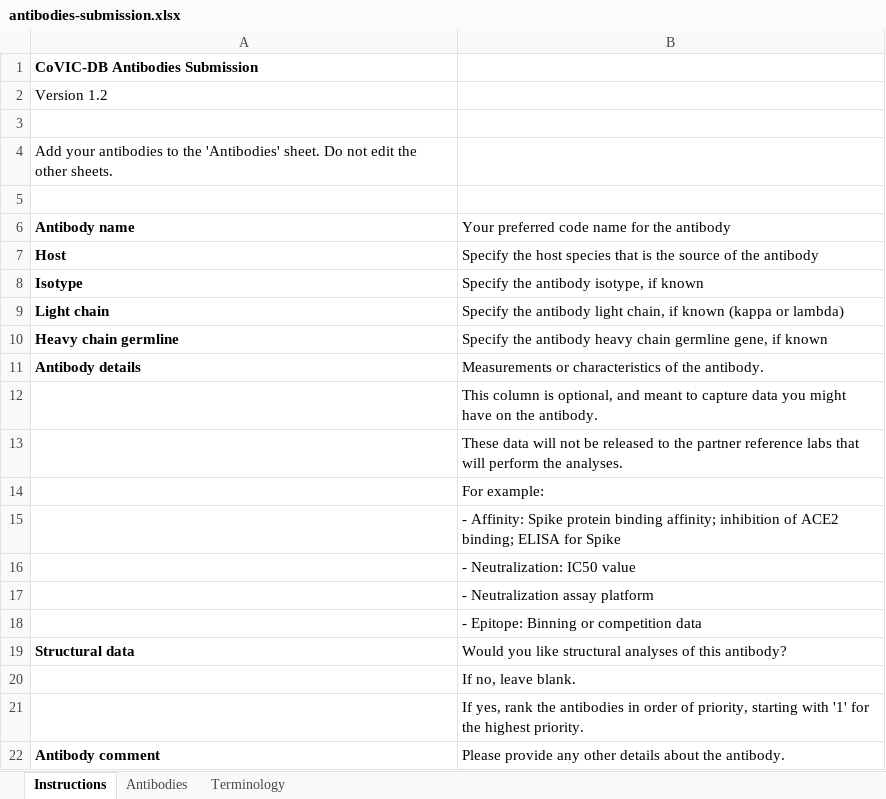
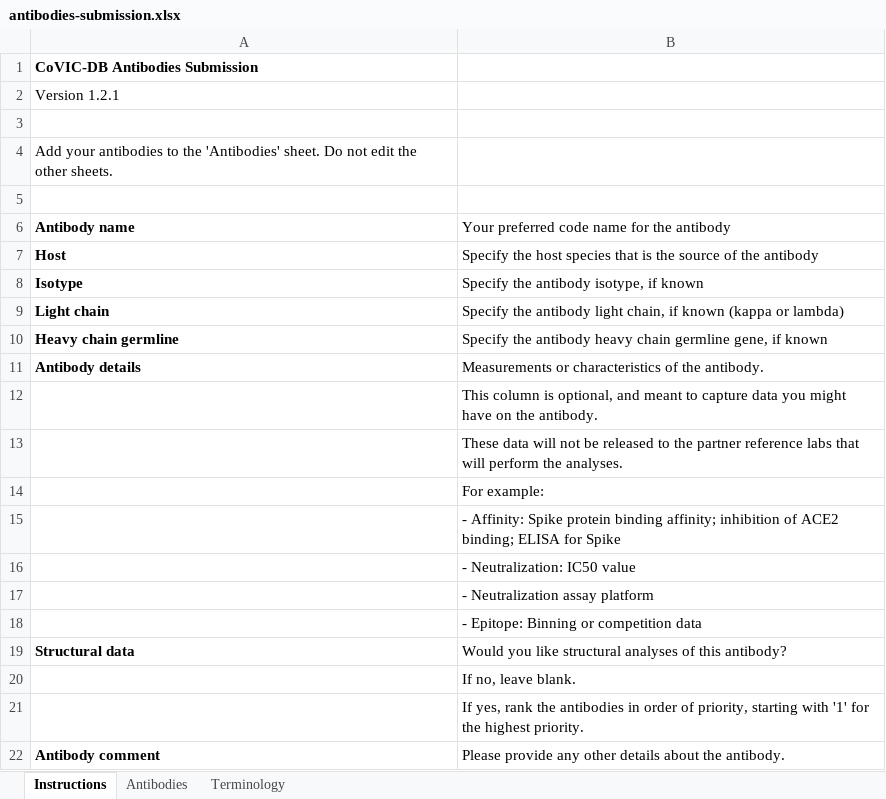
Before and after one commit to jamesaoverton/covic-db-tool-prototype, an Excel workbook: examples/antibodies-submission.xlsx, sheet Instructions, drawn as a sheet; values as stored, in another font and other column widths than the file's, no borders; the diff names each change by its address in the sheet, - before the commit and + after, or states it on an @@ line.

```diff
--- a/examples/antibodies-submission.xlsx (sheet Instructions)
+++ b/examples/antibodies-submission.xlsx (sheet Instructions)
-A2: Version 1.2
+A2: Version 1.2.1
```
Also changed, not shown: sheet Terminology, examples/antibodies-submission-invalid-highlighted.xlsx, examples/antibodies-submission-invalid.xlsx, 8 other files.
